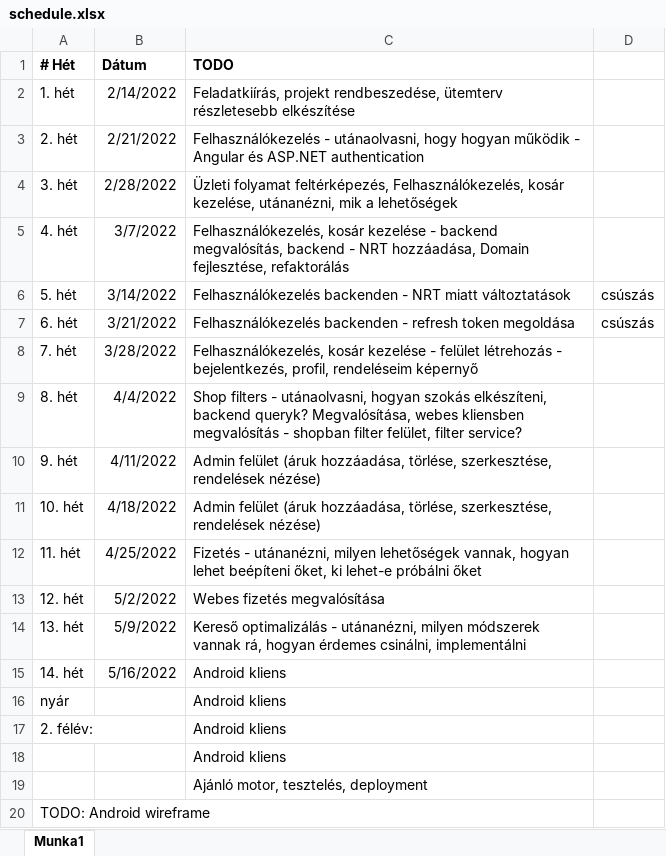
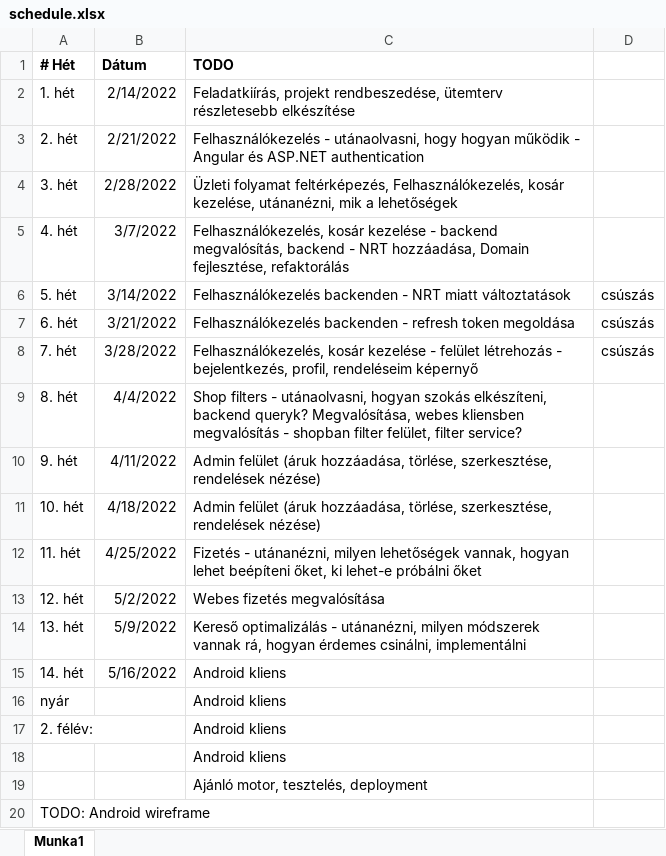
Before and after one commit to Maxtr0n/CurlycircleWebshop, an Excel workbook: schedule.xlsx, sheet Munka1, drawn as a sheet; values as stored, in another font and other column widths than the file's, no borders; the diff names each change by its address in the sheet, - before the commit and + after, or states it on an @@ line.

```diff
--- a/schedule.xlsx (sheet Munka1)
+++ b/schedule.xlsx (sheet Munka1)
-D8: (empty)
+D8: csúszás
```
Also changed, not shown: 29 other files.
